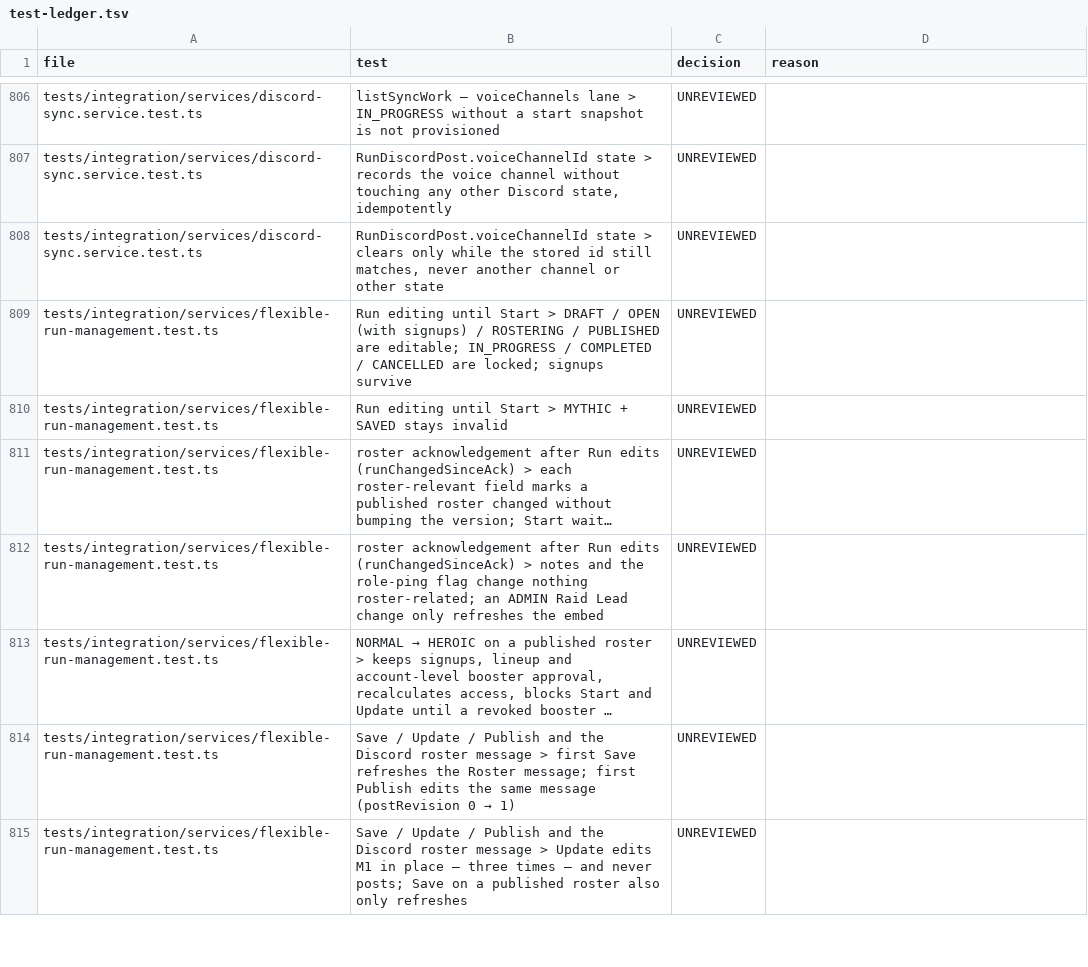
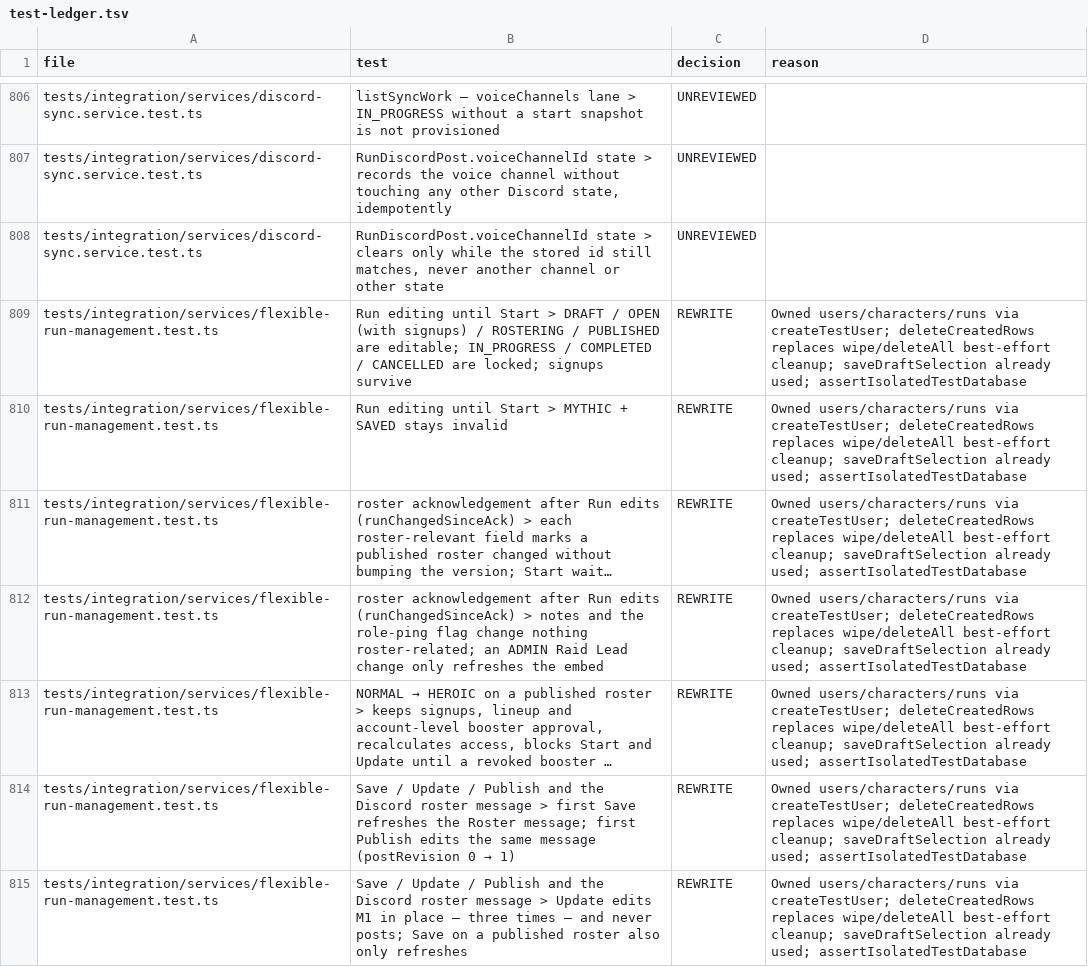
Before and after one commit to Syntax1991/BoostingHub, a TSV file: docs/audit/test-ledger.tsv, drawn as a sheet; only a part is shown, gaps mark what is left out; long unchanged cells end in …; the diff covers the shown part only; the diff names each change by its address in the sheet, - before the commit and + after, or states it on an @@ line.

```diff
--- a/docs/audit/test-ledger.tsv
+++ b/docs/audit/test-ledger.tsv
-C809:C815 (decision): UNREVIEWED
+C809:C815 (decision): REWRITE
-D809:D815 (reason): (empty)
+D809:D815 (reason): Owned users/characters/runs via createTestUser; deleteCreatedRows replaces wipe/deleteAll best-effort cleanup; saveDraftSelection already used; assertIsolatedTestDatabase
```
Also changed, not shown: 42 edited cells elsewhere in this file, 3 other files.
